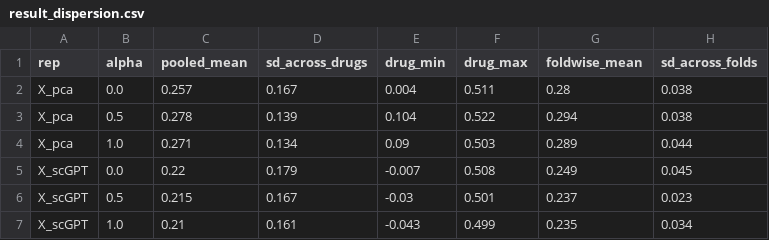
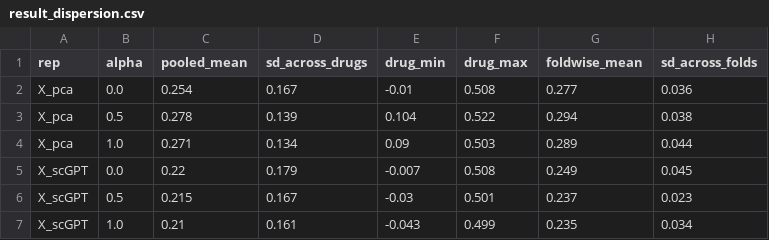
Before and after one commit to Sisistern123/OncoTox, a CSV file: notebooks/outputs/diagnostics/result_dispersion.csv, drawn as a sheet; removed rows and columns are numbered as before the commit, all else as after; the diff names each change by its address in the sheet, - before the commit and + after, or states it on an @@ line.

```diff
--- a/notebooks/outputs/diagnostics/result_dispersion.csv
+++ b/notebooks/outputs/diagnostics/result_dispersion.csv
-row 2: X_pca | 0.0 | 0.257 | 0.167 | 0.004 | 0.511 | 0.28 | 0.038
+row 2: X_pca | 0.0 | 0.254 | 0.167 | -0.01 | 0.508 | 0.277 | 0.036
```
Also changed, not shown: notebooks/outputs/dreval/dreval_lco_results.csv, notebooks/outputs/dreval/dreval_normalized.csv, 21 other files.
